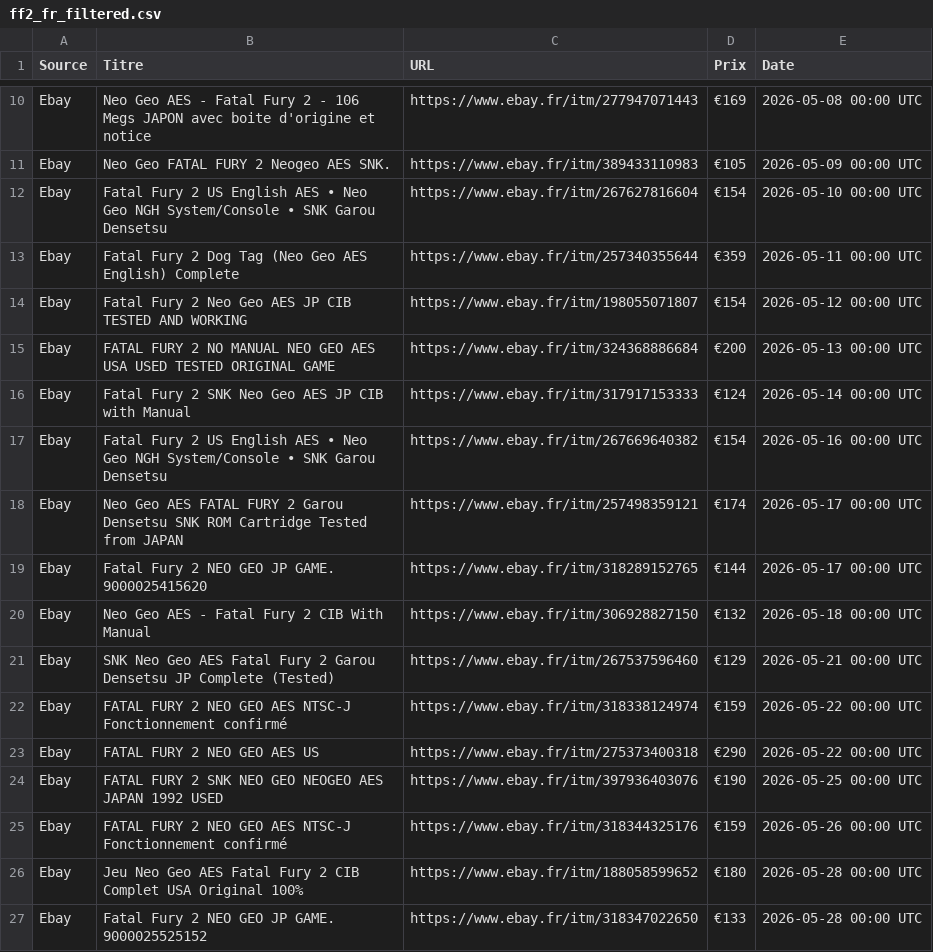
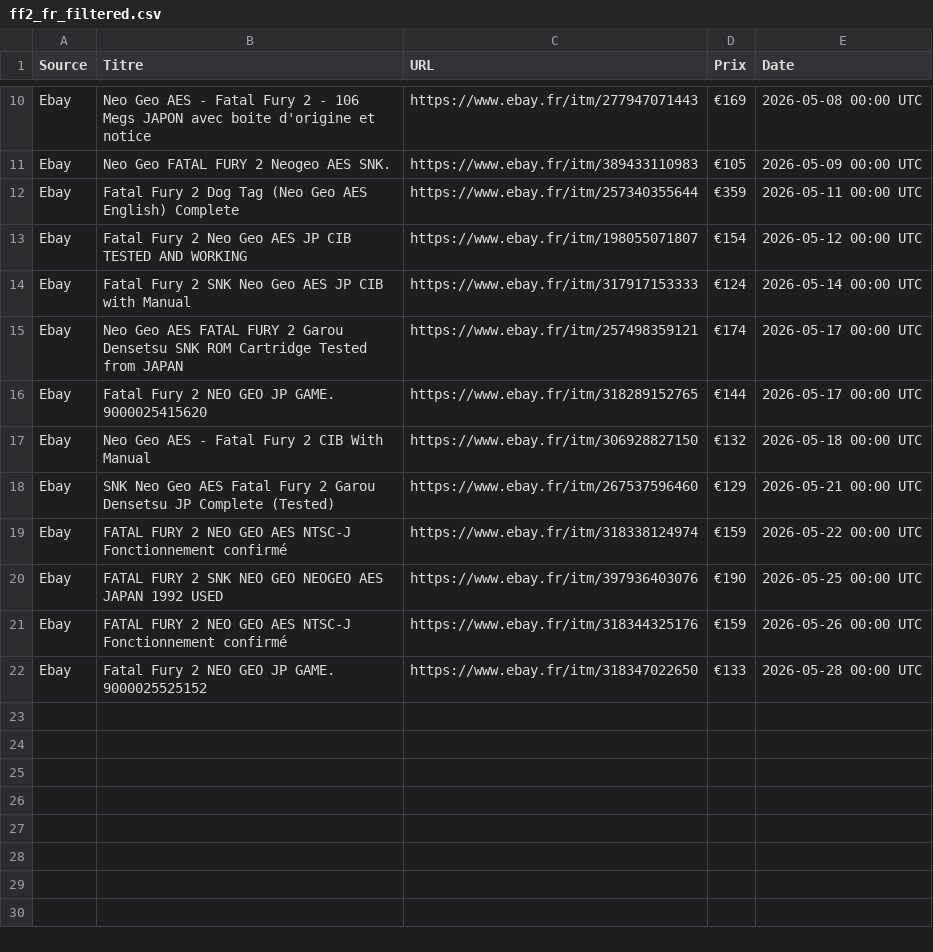
Before and after one commit to ltupin/stats-aes, a CSV file: data/filtered/ff2_fr_filtered.csv, drawn as a sheet; only a part is shown, gaps mark what is left out.

```diff
--- a/data/filtered/ff2_fr_filtered.csv
+++ b/data/filtered/ff2_fr_filtered.csv
@@ -11,8 +11,5 @@ Ebay;Neo Geo AES - Fatal Fury 2 - 106 Megs JAPON avec boite d'origine et notice;
 Ebay;Neo Geo FATAL FURY 2 Neogeo AES SNK.;https://www.ebay.fr/itm/389433110983;€105;2026-05-09 00:00 UTC
-Ebay;Fatal Fury 2 US English AES • Neo Geo NGH System/Console • SNK Garou Densetsu;https://www.ebay.fr/itm/267627816604;€154;2026-05-10 00:00 UTC
 Ebay;Fatal Fury 2 Dog Tag (Neo Geo AES English) Complete;https://www.ebay.fr/itm/257340355644;€359;2026-05-11 00:00 UTC
 Ebay;Fatal Fury 2 Neo Geo AES JP CIB TESTED AND WORKING;https://www.ebay.fr/itm/198055071807;€154;2026-05-12 00:00 UTC
-Ebay;FATAL FURY 2 NO MANUAL NEO GEO AES USA USED TESTED ORIGINAL GAME;https://www.ebay.fr/itm/324368886684;€200;2026-05-13 00:00 UTC
 Ebay;Fatal Fury 2 SNK Neo Geo AES JP CIB with Manual;https://www.ebay.fr/itm/317917153333;€124;2026-05-14 00:00 UTC
-Ebay;Fatal Fury 2 US English AES • Neo Geo NGH System/Console • SNK Garou Densetsu;https://www.ebay.fr/itm/267669640382;€154;2026-05-16 00:00 UTC
 Ebay;Neo Geo AES FATAL FURY 2 Garou Densetsu SNK ROM Cartridge Tested from JAPAN;https://www.ebay.fr/itm/257498359121;€174;2026-05-17 00:00 UTC
@@ -22,6 +19,4 @@ Ebay;SNK Neo Geo AES Fatal Fury 2 Garou Densetsu JP Complete (Tested);https://ww
 Ebay;FATAL FURY 2 NEO GEO AES NTSC-J Fonctionnement confirmé;https://www.ebay.fr/itm/318338124974;€159;2026-05-22 00:00 UTC
-Ebay;FATAL FURY 2 NEO GEO AES US;https://www.ebay.fr/itm/275373400318;€290;2026-05-22 00:00 UTC
 Ebay;FATAL FURY 2 SNK NEO GEO NEOGEO AES JAPAN 1992 USED;https://www.ebay.fr/itm/397936403076;€190;2026-05-25 00:00 UTC
 Ebay;FATAL FURY 2 NEO GEO AES NTSC-J Fonctionnement confirmé;https://www.ebay.fr/itm/318344325176;€159;2026-05-26 00:00 UTC
-Ebay;Jeu Neo Geo AES Fatal Fury 2 CIB Complet USA Original 100%;https://www.ebay.fr/itm/188058599652;€180;2026-05-28 00:00 UTC
 Ebay;Fatal Fury 2 NEO GEO JP GAME. 9000025525152;https://www.ebay.fr/itm/318347022650;€133;2026-05-28 00:00 UTC
```
Also changed, not shown: data/filtered/aof2_fr_filtered.csv, data/filtered/ff3_fr_filtered.csv, 26 other files.
